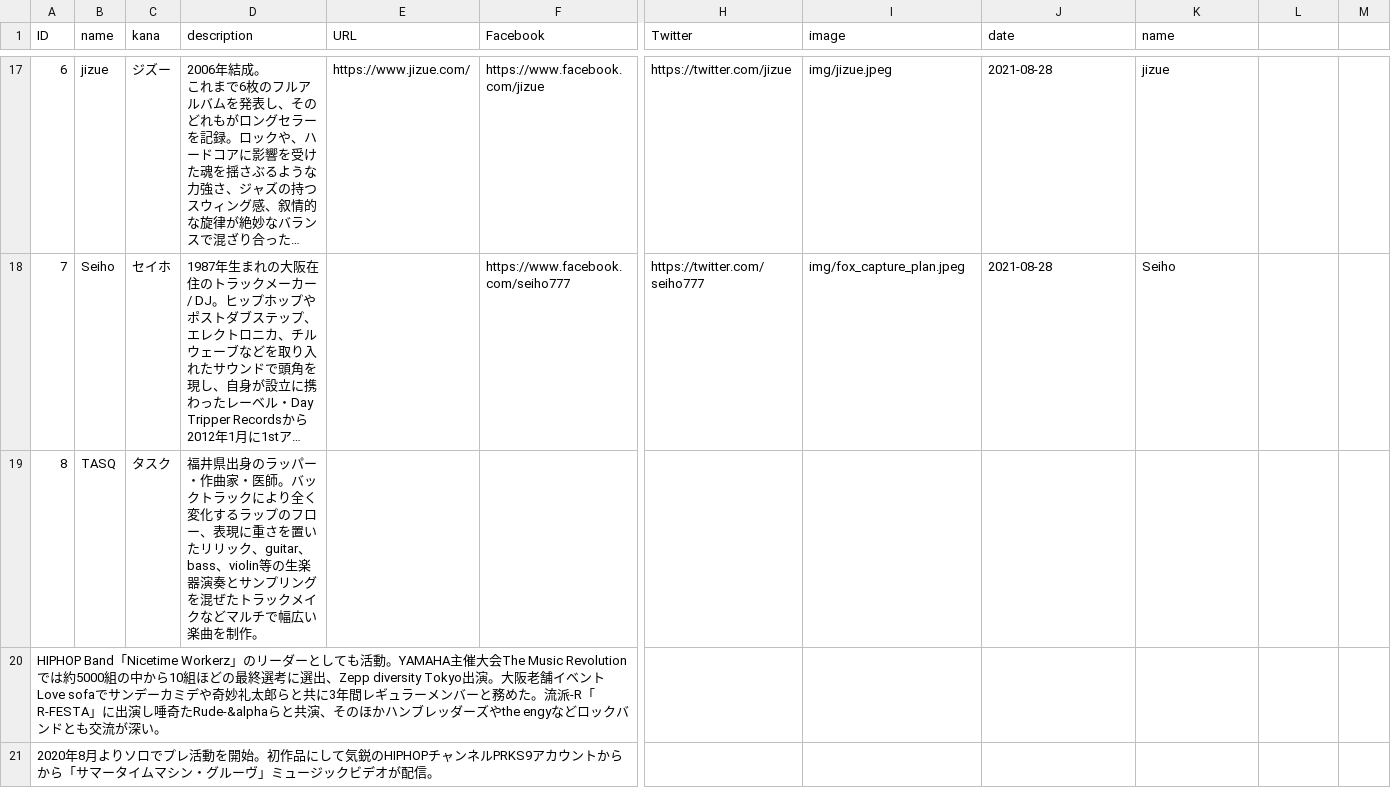
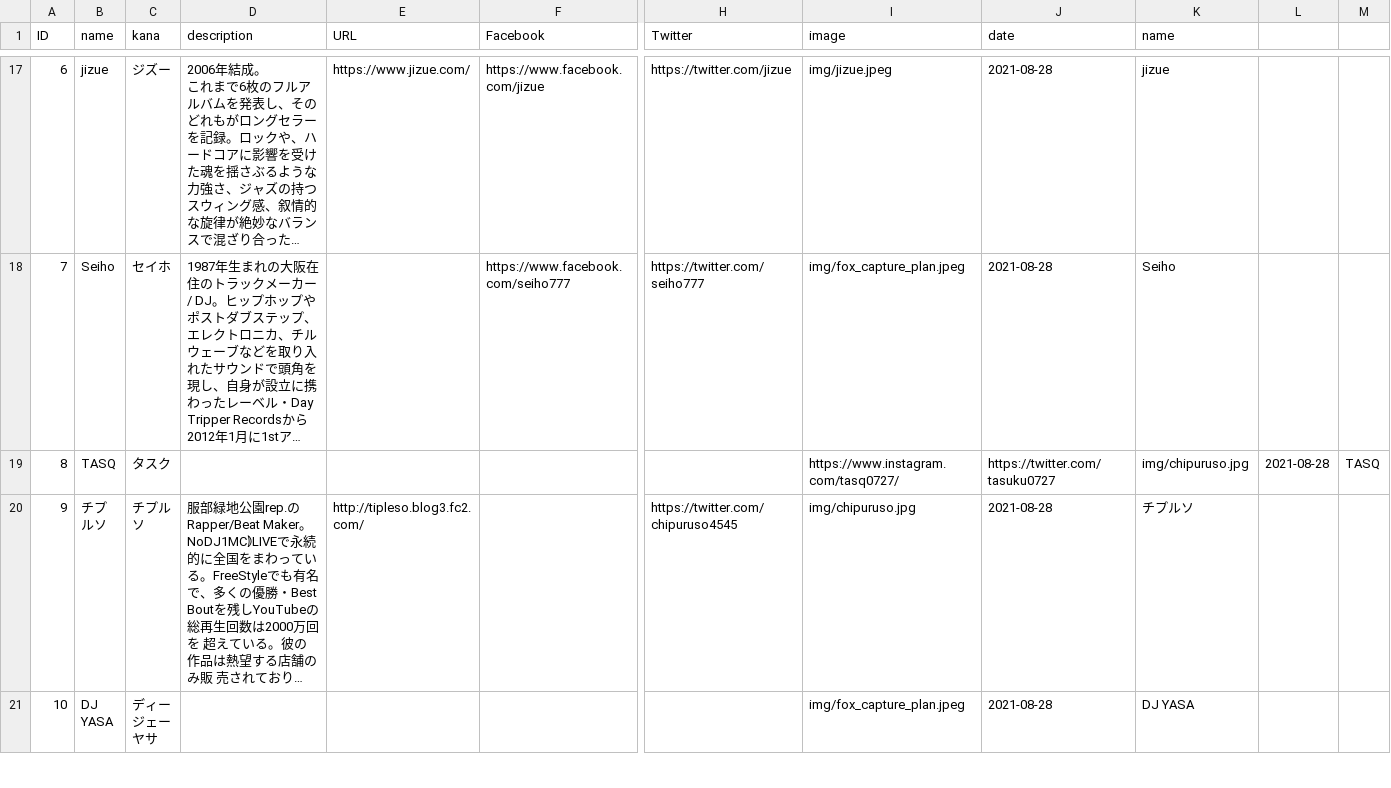
Before and after one commit to shirayamamusicvillage/shirayamamusicvillage.github.io, a CSV file: csv/artists.csv, drawn as a sheet; only a part is shown, gaps mark what is left out; the shorter side is filled out with more unchanged rows; long unchanged cells end in …; rows hold the shown columns only; the diff covers the shown part only; the diff names each change by its address in the sheet, - before the commit and + after, or states it on an @@ line.

Commit message:
Update artists.csv

```diff
--- a/csv/artists.csv
+++ b/csv/artists.csv
-D19 (description): 福井県出身のラッパー・作曲家・医師。バックトラックにより全く変化するラップのフロー、表現に重さを置いたリリック、guitar、bass、violin等の生楽器演奏とサンプリングを混ぜたトラックメイクなどマルチで幅広い楽曲を制作。
+D19 (description): (empty)
-I19 (image): (empty)
+I19 (image): https://www.instagram.com/tasq0727/
-J19 (date): (empty)
+J19 (date): https://twitter.com/tasuku0727
-K19 (name): (empty)
+K19 (name): img/chipuruso.jpg
-L19: (empty)
+L19: 2021-08-28
-M19: (empty)
+M19: TASQ
-row 20: HIPHOP Band「Nicetime Workerz」のリーダーとしても活動。YAMAHA主催大会The Music Revolutionでは約5000組の中から10組ほどの最終選考に選出、Zepp diversity Tokyo出演。大阪老舗イベントLove sofaでサンデーカミデや奇妙礼太郎らと共に3年間レギュラーメンバーと務めた。流派-R「R-FESTA」に出演し唾奇たRude-&alphaらと共演、そのほかハンブレッダーズやthe engyなどロックバンドとも交流が深い。
-row 21: 2020年8月よりソロでプレ活動を開始。初作品にして気鋭のHIPHOPチャンネルPRKS9アカウントからから「サマータイムマシン・グルーヴ」ミュージックビデオが配信。
```
Also changed, not shown: 2 removed rows elsewhere in this file.
